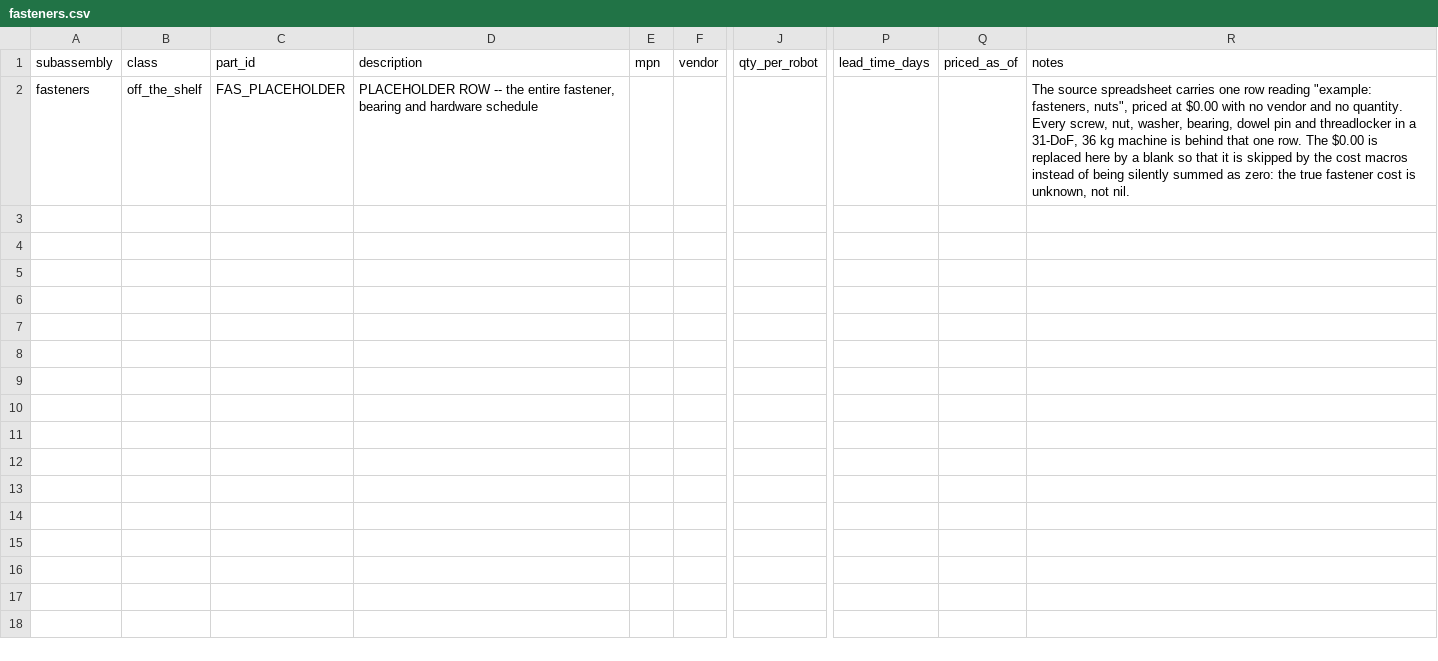
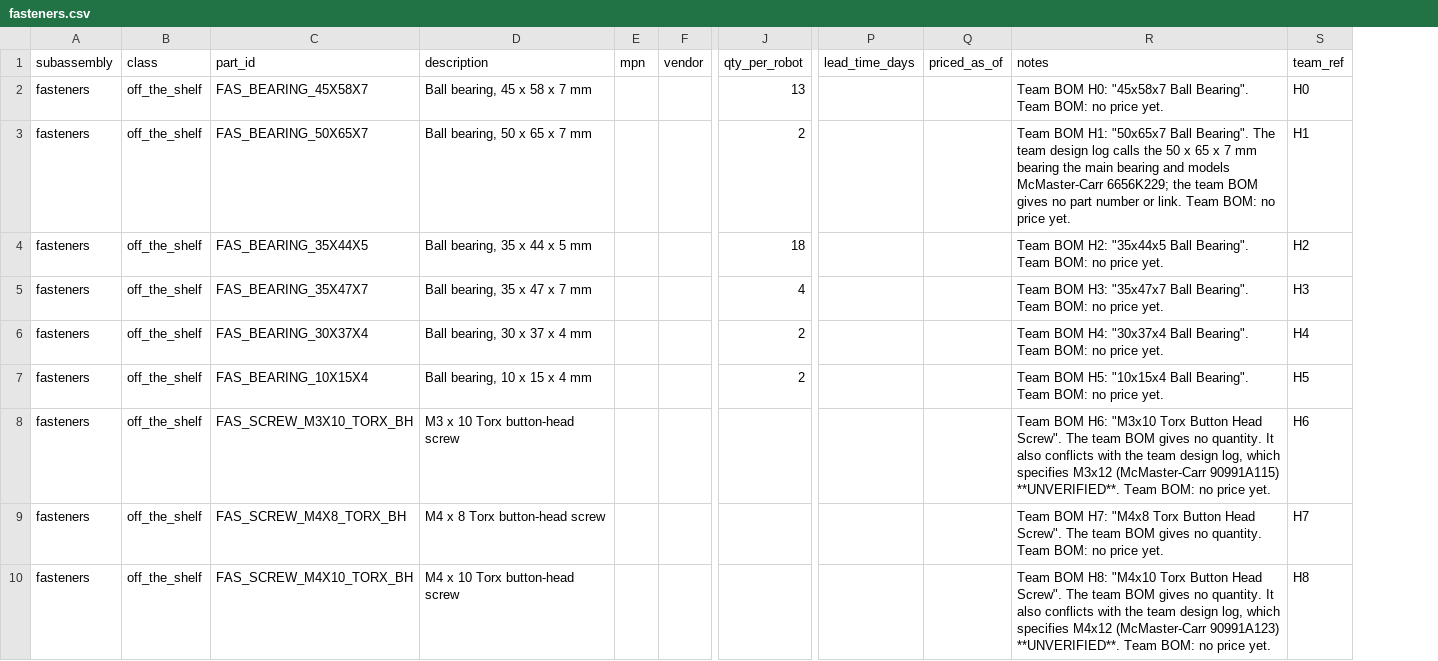
Before and after one commit to generalroboticslab/Duke_Humanoid_V2_OpenSource, a CSV file: hardware-site/docs/data/fasteners.csv, drawn as a sheet; only a part is shown, gaps mark what is left out; removed rows and columns are numbered as before the commit, all else as after; rows hold the shown columns only; the diff names each change by its address in the sheet, - before the commit and + after, or states it on an @@ line.

```diff
--- a/hardware-site/docs/data/fasteners.csv
+++ b/hardware-site/docs/data/fasteners.csv
-column C (part_id), row 2: FAS_PLACEHOLDER
-column D (description), row 2: PLACEHOLDER ROW -- the entire fastener, bearing and hardware schedule
+column C (part_id), row 8: FAS_SCREW_M3X10_TORX_BH
+column D (description), row 8: M3 x 10 Torx button-head screw
-column R (notes), row 2: The source spreadsheet carries one row reading "example: fasteners, nuts", priced at $0.00 with no vendor and no quantity. Every screw, nut, washer, bearing, dowel pin and threadlocker in a 31-DoF, 36 kg machine is behind that one row. The $0.00 is replaced here by a blank so that it is skipped by the cost macros instead of being silently summed as zero: the true fastener cost is unknown, not nil.
+column R (notes), row 8: Team BOM H6: "M3x10 Torx Button Head Screw". The team BOM gives no quantity. It also conflicts with the team design log, which specifies M3x12 (McMaster-Carr 90991A115) **UNVERIFIED**. Team BOM: no price yet.
+column S (team_ref), row 8: H6
+row 2: fasteners | off_the_shelf | FAS_BEARING_45X58X7 | Ball bearing, 45 x 58 x 7 mm |  |  | 13 |  |  | Team BOM H0: "45x58x7 Ball Bearing". Team BOM: no price yet. | H0
+row 3: fasteners | off_the_shelf | FAS_BEARING_50X65X7 | Ball bearing, 50 x 65 x 7 mm |  |  | 2 |  |  | Team BOM H1: "50x65x7 Ball Bearing". The team design log calls the 50 x 65 x 7 mm bearing the main bearing and models McMaster-Carr 6656K229; the team BOM gives no part number or link. Team BOM: no price yet. | H1
+row 4: fasteners | off_the_shelf | FAS_BEARING_35X44X5 | Ball bearing, 35 x 44 x 5 mm |  |  | 18 |  |  | Team BOM H2: "35x44x5 Ball Bearing". Team BOM: no price yet. | H2
+row 5: fasteners | off_the_shelf | FAS_BEARING_35X47X7 | Ball bearing, 35 x 47 x 7 mm |  |  | 4 |  |  | Team BOM H3: "35x47x7 Ball Bearing". Team BOM: no price yet. | H3
+row 6: fasteners | off_the_shelf | FAS_BEARING_30X37X4 | Ball bearing, 30 x 37 x 4 mm |  |  | 2 |  |  | Team BOM H4: "30x37x4 Ball Bearing". Team BOM: no price yet. | H4
+row 7: fasteners | off_the_shelf | FAS_BEARING_10X15X4 | Ball bearing, 10 x 15 x 4 mm |  |  | 2 |  |  | Team BOM H5: "10x15x4 Ball Bearing". Team BOM: no price yet. | H5
+row 9: fasteners | off_the_shelf | FAS_SCREW_M4X8_TORX_BH | M4 x 8 Torx button-head screw |  |  |  |  |  | Team BOM H7: "M4x8 Torx Button Head Screw". The team BOM gives no quantity. Team BOM: no price yet. | H7
+row 10: fasteners | off_the_shelf | FAS_SCREW_M4X10_TORX_BH | M4 x 10 Torx button-head screw |  |  |  |  |  | Team BOM H8: "M4x10 Torx Button Head Screw". The team BOM gives no quantity. It also conflicts with the team design log, which specifies M4x12 (McMaster-Carr 90991A123) **UNVERIFIED**. Team BOM: no price yet. | H8
```
Also changed, not shown: hardware-site/docs/data/actuators.csv, hardware-site/docs/data/cables-connectors.csv, 49 other files.
